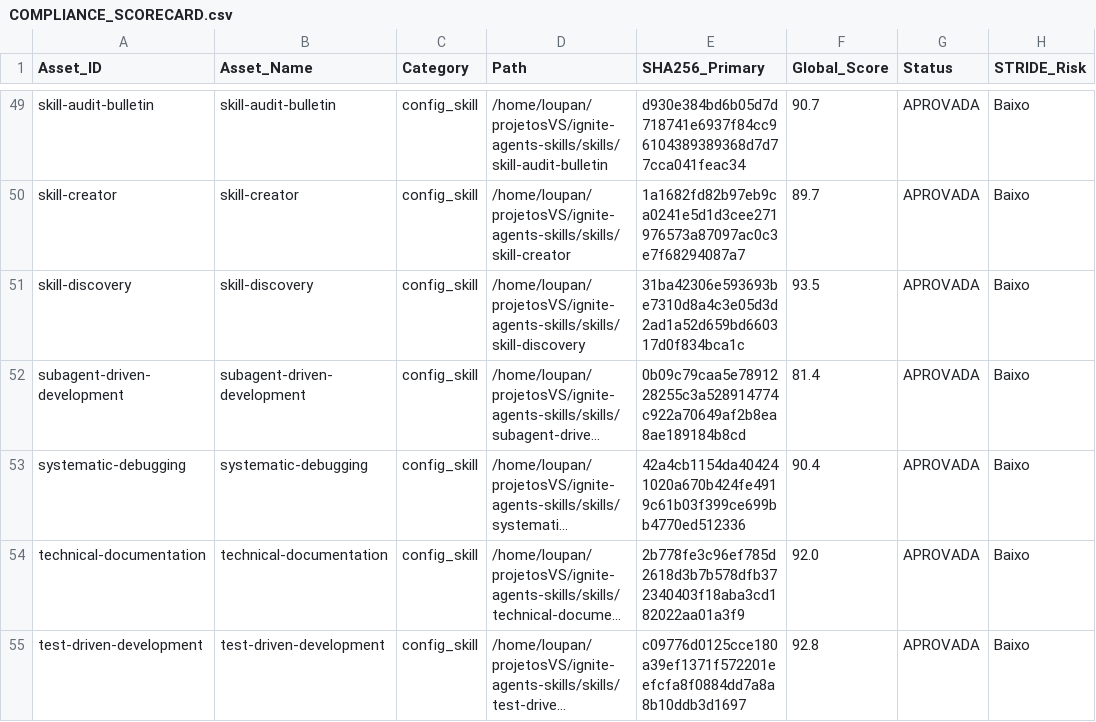
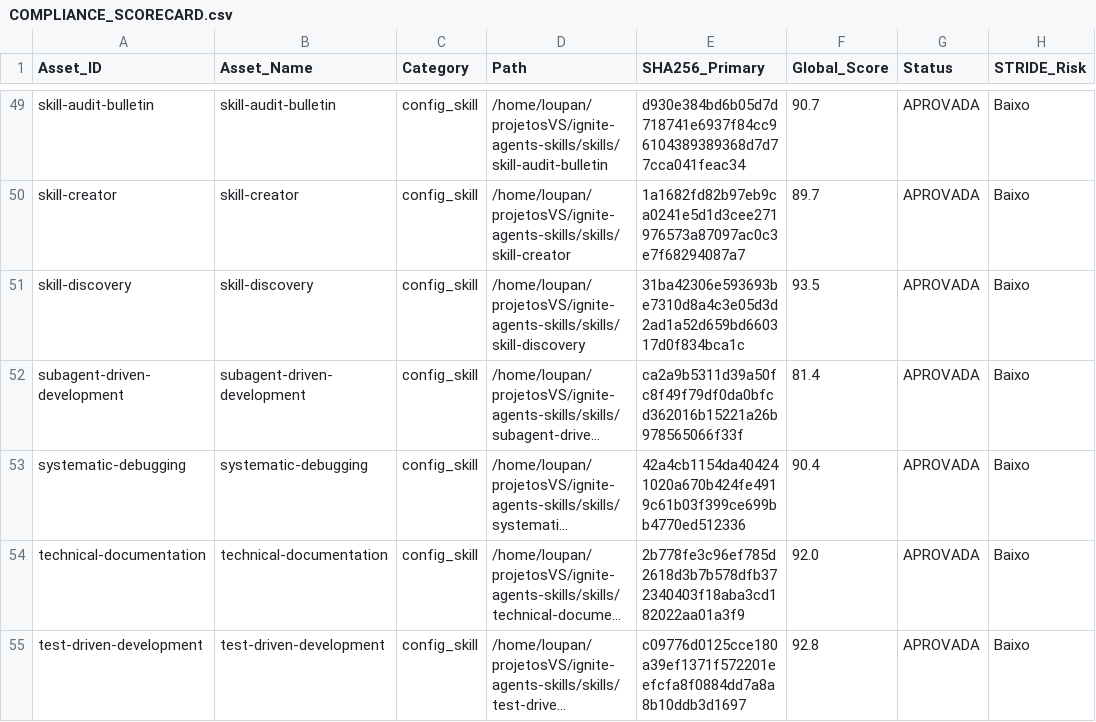
Before and after one commit to lscheffel/ignite-agents-skills, a CSV file: .github/governance/COMPLIANCE_SCORECARD.csv, drawn as a sheet; only a part is shown, gaps mark what is left out; long unchanged cells end in …; the diff covers the shown part only; the diff names each change by its address in the sheet, - before the commit and + after, or states it on an @@ line.

```diff
--- a/.github/governance/COMPLIANCE_SCORECARD.csv
+++ b/.github/governance/COMPLIANCE_SCORECARD.csv
-E52 (SHA256_Primary): 0b09c79caa5e7891228255c3a528914774c922a70649af2b8ea8ae189184b8cd
+E52 (SHA256_Primary): ca2a9b5311d39a50fc8f49f79df0da0bfcd362016b15221a26b978565066f33f
```
Also changed, not shown: 11 edited cells elsewhere in this file, 58 other files.
